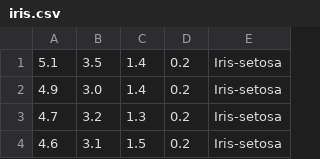
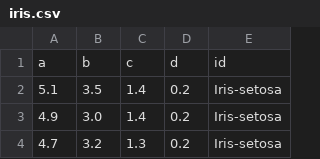
Before and after one commit to ds16051/manta_git, a CSV file: iris.csv, drawn as a sheet; only a part is shown; the shorter side is filled out with more unchanged rows; the diff names each change by its address in the sheet, - before the commit and + after, or states it on an @@ line.

```diff
--- a/iris.csv
+++ b/iris.csv
+row 1: a | b | c | d | id
```
Also changed, not shown: 2 other files.
